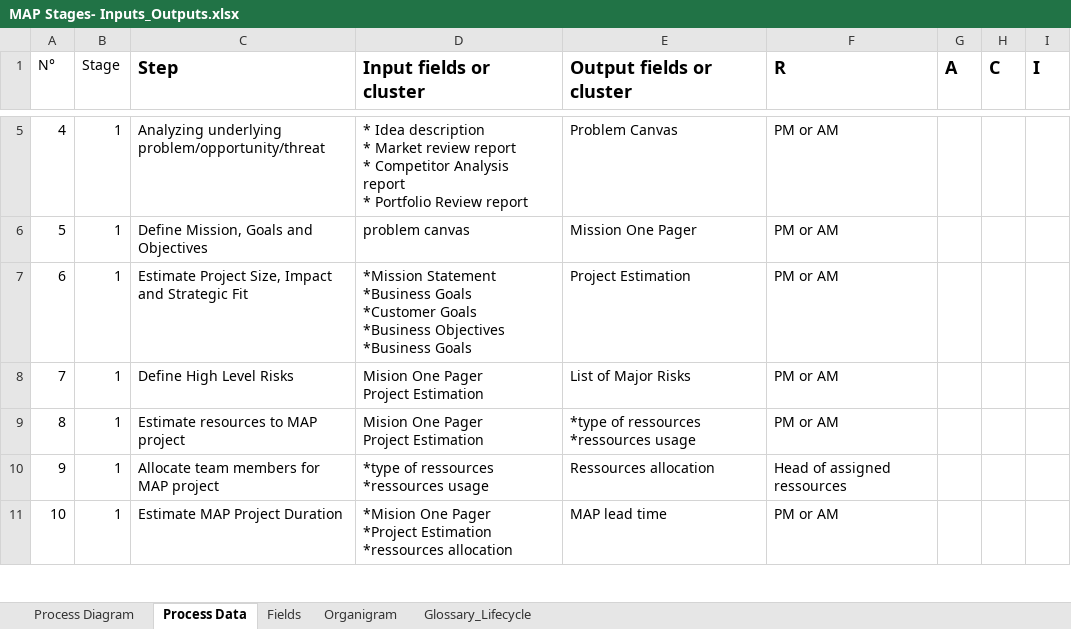
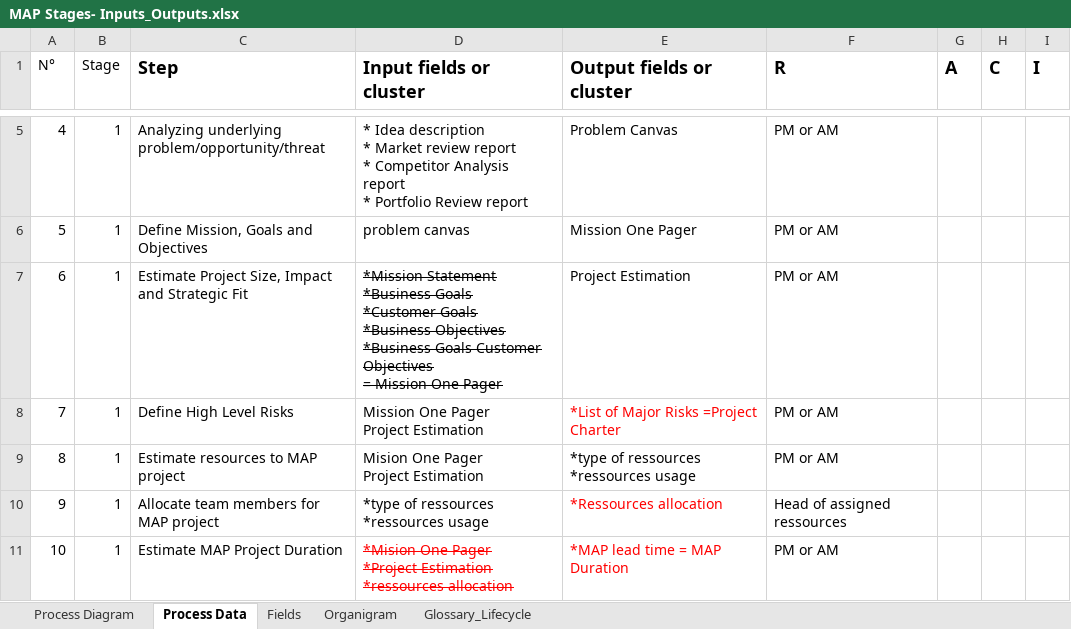
Before and after one commit to wenx0826/msc-thesis, an Excel workbook: Data/MAP Stages- Inputs_Outputs.xlsx, sheet Process Data, drawn as a sheet; only a part is shown, gaps mark what is left out; values as stored, in another font and other column widths than the file's, no borders; table styles not drawn; ↵ is a line break in a cell; the diff covers the shown part only; the diff names each change by its address in the sheet, - before the commit and + after, or states it on an @@ line.

```diff
--- a/Data/MAP Stages- Inputs_Outputs.xlsx (sheet Process Data)
+++ b/Data/MAP Stages- Inputs_Outputs.xlsx (sheet Process Data)
-D7 (Input fields or cluster): …*Business Goals
+D7 (Input fields or cluster): …*Business Goals Customer Objectives ↵ = Mission One Pager
-D7 strikethrough: off
+D7 strikethrough: on
-D8 (Input fields or cluster): Mision One Pager ↵ Project Estimation
+D8 (Input fields or cluster): Mission One Pager ↵ Project Estimation
-E8 (Output fields or cluster): List of Major Risks
+E8 (Output fields or cluster): *List of Major Risks =Project Charter
-E8 text colour: black
+E8 text colour: #FF0000
-E10 (Output fields or cluster): Ressources allocation
+E10 (Output fields or cluster): *Ressources allocation
-E10 text colour: black
+E10 text colour: #FF0000
-D11 strikethrough: off
+D11 strikethrough: on
-D11:E11 text colour: black
+D11:E11 text colour: #FF0000
-E11 (Output fields or cluster): MAP lead time
+E11 (Output fields or cluster): *MAP lead time = MAP Duration
```
Also changed, not shown: 5 edited cells and cell formats elsewhere in this sheet, charts or pictures, 44 other files.
